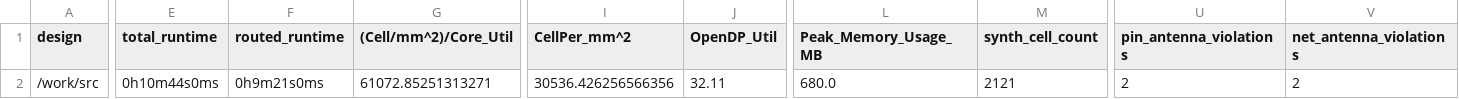
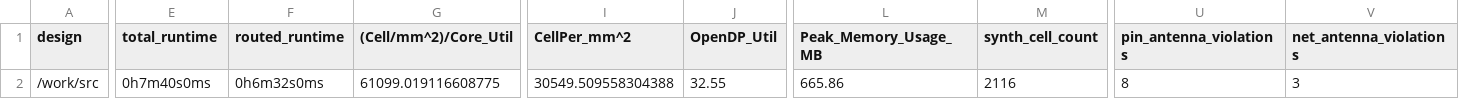
Before and after one commit to TinyTapeout/tinytapeout-05, a CSV file: projects/tt_um_chatgpt_snn_mtomlin5/metrics.csv, drawn as a sheet; only a part is shown, gaps mark what is left out; the diff covers the shown part only; the diff names each change by its address in the sheet, - before the commit and + after, or states it on an @@ line.

Commit message:
feat: update project tt_um_chatgpt_snn_mtomlin5 from AndreouLab/tinytapeout_05_chatgpt_snn
Commit: f73eda61cca4b5c9f67d1e1f83e21a5c3aa6a1cd
Workflow: https://github.com/AndreouLab/tinytapeout_05_chatgpt_snn/actions/runs/6750464443

```diff
--- a/projects/tt_um_chatgpt_snn_mtomlin5/metrics.csv
+++ b/projects/tt_um_chatgpt_snn_mtomlin5/metrics.csv
-E2 (total_runtime): 0h10m44s0ms
+E2 (total_runtime): 0h7m40s0ms
-F2 (routed_runtime): 0h9m21s0ms
+F2 (routed_runtime): 0h6m32s0ms
-G2 ((Cell/mm^2)/Core_Util): 61072.85251313271
+G2 ((Cell/mm^2)/Core_Util): 61099.019116608775
-I2 (CellPer_mm^2): 30536.426256566356
+I2 (CellPer_mm^2): 30549.509558304388
-J2 (OpenDP_Util): 32.11
+J2 (OpenDP_Util): 32.55
-L2 (Peak_Memory_Usage_MB): 680.0
+L2 (Peak_Memory_Usage_MB): 665.86
-M2 (synth_cell_count): 2121
+M2 (synth_cell_count): 2116
-U2 (pin_antenna_violations): 2
+U2 (pin_antenna_violations): 8
-V2 (net_antenna_violations): 2
+V2 (net_antenna_violations): 3
```
Also changed, not shown: 24 edited cells elsewhere in this file, 7 other files.
